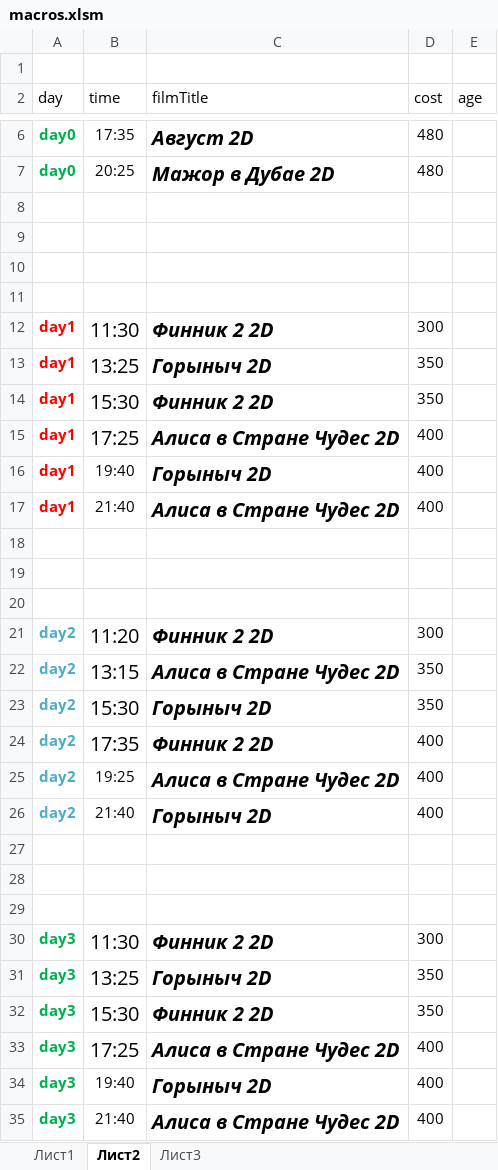
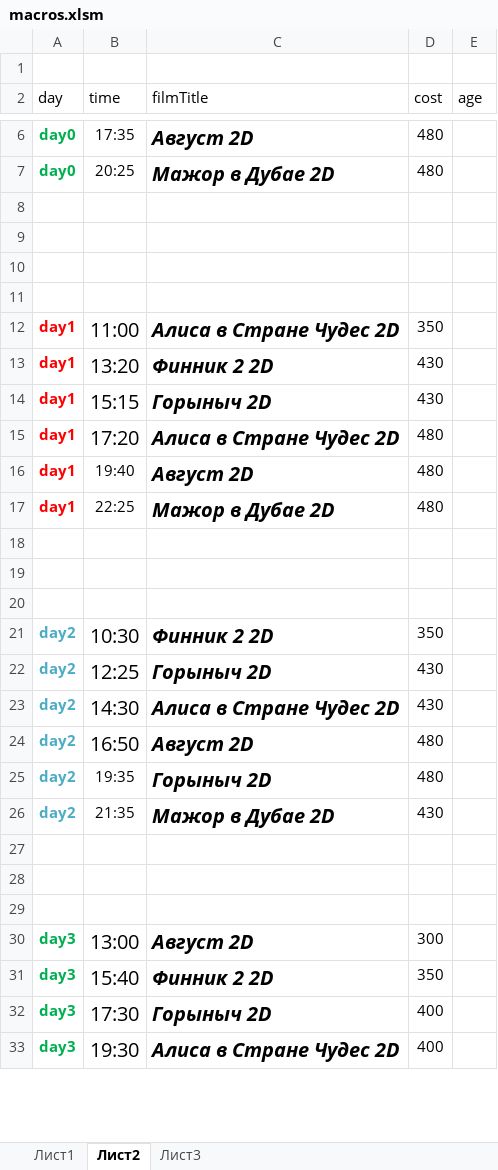
Before and after one commit to eg-bond/ReactSovremennic, an Excel workbook: ExternalScripts/Excel/macros.xlsm, sheet Лист2, drawn as a sheet; only a part is shown, gaps mark what is left out; values as stored, in another font and other column widths than the file's, no borders; removed rows and columns are numbered as before the commit, all else as after; the diff covers the shown part only; the diff names each change by its address in the sheet, - before the commit and + after, or states it on an @@ line.

```diff
--- a/ExternalScripts/Excel/macros.xlsm (sheet Лист2)
+++ b/ExternalScripts/Excel/macros.xlsm (sheet Лист2)
+row 12: day1 | 11:00 | Алиса в Стране Чудес 2D | 350
-B13 (time): 11:30
+B13 (time): 13:20
-D13 (cost): 300
+D13 (cost): 430
-B14 (time): 13:25
+B14 (time): 15:15
-D14 (cost): 350
+D14 (cost): 430
-row 14: day1 | 15:30 | Финник 2 2D | 350
-B15 (time): 17:25
+B15 (time): 17:20
-D15:D17 (cost): 400
+D15:D17 (cost): 480
-C16 (filmTitle): Горыныч 2D
+C16 (filmTitle): Август 2D
-B17 (time): 21:40
+B17 (time): 22:25
-C17 (filmTitle): Алиса в Стране Чудес 2D
+C17 (filmTitle): Мажор в Дубае 2D
-row 21: day2 | 11:20 | Финник 2 2D | 300
-B21 (time): 13:15
+B21 (time): 10:30
-C21 (filmTitle): Алиса в Стране Чудес 2D
+C21 (filmTitle): Финник 2 2D
-B22 (time): 15:30
+B22 (time): 12:25
-D22 (cost): 350
+D22 (cost): 430
-row 24: day2 | 17:35 | Финник 2 2D | 400
-B23 (time): 19:25
+B23 (time): 14:30
@@ B23 text size: larger @@
-D23 (cost): 400
+D23 (cost): 430
+row 24: day2 | 16:50 | Август 2D | 480
-B25 (time): 21:40
+B25 (time): 19:35
-D25 (cost): 400
+D25 (cost): 480
+row 26: day2 | 21:35 | Мажор в Дубае 2D | 430
-B30 (time): 11:30
+B30 (time): 13:00
-C30 (filmTitle): Финник 2 2D
+C30 (filmTitle): Август 2D
-row 31: day3 | 13:25 | Горыныч 2D | 350
-B31 (time): 15:30
+B31 (time): 15:40
-row 33: day3 | 17:25 | Алиса в Стране Чудес 2D | 400
-B32 (time): 19:40
+B32 (time): 17:30
@@ B32:B33 text size: larger @@
-B33 (time): 21:40
+B33 (time): 19:30
```
Also changed, not shown: 1 added row elsewhere in this sheet, sheet Лист1, 11 other files.
